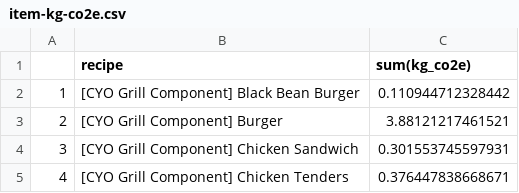
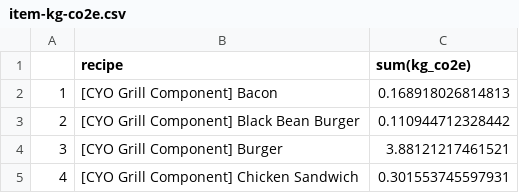
Before and after one commit to kenjinc/multimodal-dining-study, a CSV file: data/output/item-kg-co2e.csv, drawn as a sheet; only a part is shown; the shorter side is filled out with more unchanged rows; addresses are those after the commit; the diff names each change by its address in the sheet, - before the commit and + after, or states it on an @@ line.

```diff
--- a/data/output/item-kg-co2e.csv
+++ b/data/output/item-kg-co2e.csv
+row 2: 1 | [CYO Grill Component] Bacon | 0.168918026814813
@@ column A renumbered from row 3 down @@
```
Also changed, not shown: data/output/item-l-h2o-blue.csv, data/parent-data/recipe-modeling.csv.
